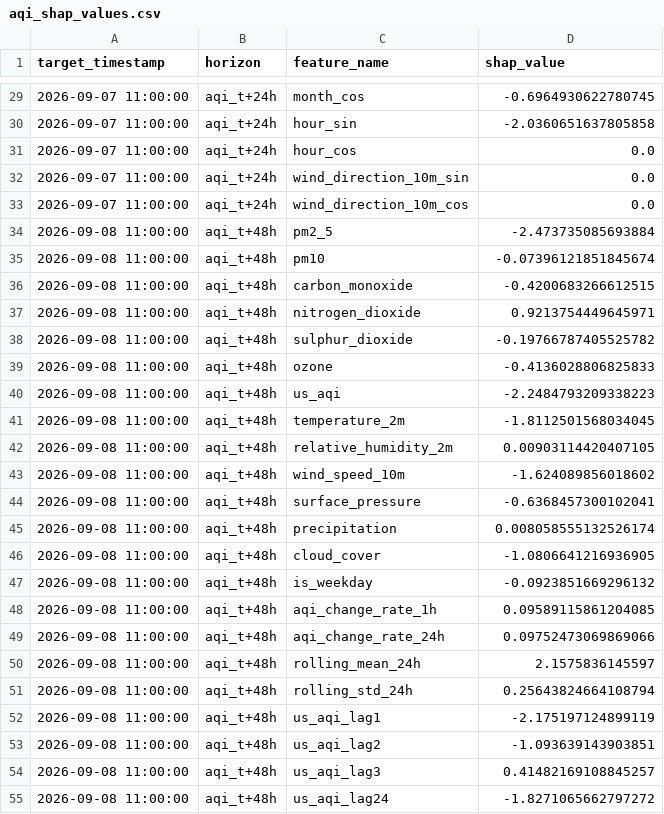
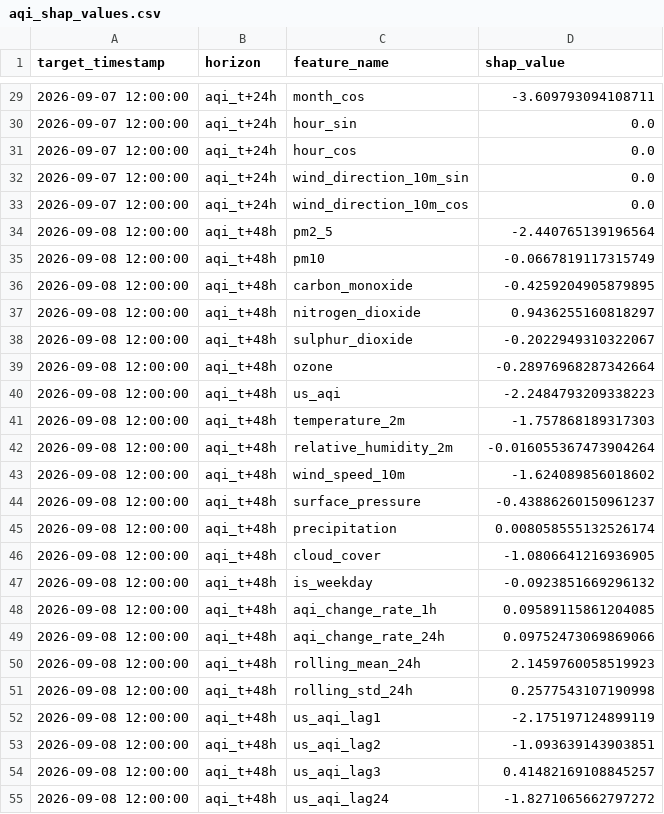
Before and after one commit to SyedAnasAzim/AQI-prediction, a CSV file: data/aqi_shap_values.csv, drawn as a sheet; only a part is shown, gaps mark what is left out; the diff covers the shown part only.

```diff
--- a/data/aqi_shap_values.csv
+++ b/data/aqi_shap_values.csv
@@ -29,27 +29,27 @@ target_timestamp,horizon,feature_name,shap_value
-2026-09-07 11:00:00,aqi_t+24h,month_cos,-0.6964930622780745
-2026-09-07 11:00:00,aqi_t+24h,hour_sin,-2.0360651637805858
-2026-09-07 11:00:00,aqi_t+24h,hour_cos,0.0
-2026-09-07 11:00:00,aqi_t+24h,wind_direction_10m_sin,0.0
-2026-09-07 11:00:00,aqi_t+24h,wind_direction_10m_cos,0.0
-2026-09-08 11:00:00,aqi_t+48h,pm2_5,-2.473735085693884
-2026-09-08 11:00:00,aqi_t+48h,pm10,-0.07396121851845674
-2026-09-08 11:00:00,aqi_t+48h,carbon_monoxide,-0.4200683266612515
-2026-09-08 11:00:00,aqi_t+48h,nitrogen_dioxide,0.9213754449645971
-2026-09-08 11:00:00,aqi_t+48h,sulphur_dioxide,-0.19766787405525782
-2026-09-08 11:00:00,aqi_t+48h,ozone,-0.4136028806825833
-2026-09-08 11:00:00,aqi_t+48h,us_aqi,-2.2484793209338223
-2026-09-08 11:00:00,aqi_t+48h,temperature_2m,-1.8112501568034045
-2026-09-08 11:00:00,aqi_t+48h,relative_humidity_2m,0.00903114420407105
-2026-09-08 11:00:00,aqi_t+48h,wind_speed_10m,-1.624089856018602
-2026-09-08 11:00:00,aqi_t+48h,surface_pressure,-0.6368457300102041
-2026-09-08 11:00:00,aqi_t+48h,precipitation,0.008058555132526174
-2026-09-08 11:00:00,aqi_t+48h,cloud_cover,-1.0806641216936905
-2026-09-08 11:00:00,aqi_t+48h,is_weekday,-0.0923851669296132
-2026-09-08 11:00:00,aqi_t+48h,aqi_change_rate_1h,0.09589115861204085
-2026-09-08 11:00:00,aqi_t+48h,aqi_change_rate_24h,0.09752473069869066
-2026-09-08 11:00:00,aqi_t+48h,rolling_mean_24h,2.1575836145597
-2026-09-08 11:00:00,aqi_t+48h,rolling_std_24h,0.25643824664108794
-2026-09-08 11:00:00,aqi_t+48h,us_aqi_lag1,-2.175197124899119
-2026-09-08 11:00:00,aqi_t+48h,us_aqi_lag2,-1.093639143903851
-2026-09-08 11:00:00,aqi_t+48h,us_aqi_lag3,0.41482169108845257
-2026-09-08 11:00:00,aqi_t+48h,us_aqi_lag24,-1.8271065662797272
+2026-09-07 12:00:00,aqi_t+24h,month_cos,-3.609793094108711
+2026-09-07 12:00:00,aqi_t+24h,hour_sin,0.0
+2026-09-07 12:00:00,aqi_t+24h,hour_cos,0.0
+2026-09-07 12:00:00,aqi_t+24h,wind_direction_10m_sin,0.0
+2026-09-07 12:00:00,aqi_t+24h,wind_direction_10m_cos,0.0
+2026-09-08 12:00:00,aqi_t+48h,pm2_5,-2.440765139196564
+2026-09-08 12:00:00,aqi_t+48h,pm10,-0.0667819117315749
+2026-09-08 12:00:00,aqi_t+48h,carbon_monoxide,-0.4259204905879895
+2026-09-08 12:00:00,aqi_t+48h,nitrogen_dioxide,0.9436255160818297
+2026-09-08 12:00:00,aqi_t+48h,sulphur_dioxide,-0.2022949310322067
+2026-09-08 12:00:00,aqi_t+48h,ozone,-0.28976968287342664
+2026-09-08 12:00:00,aqi_t+48h,us_aqi,-2.2484793209338223
+2026-09-08 12:00:00,aqi_t+48h,temperature_2m,-1.757868189317303
+2026-09-08 12:00:00,aqi_t+48h,relative_humidity_2m,-0.016055367473904264
+2026-09-08 12:00:00,aqi_t+48h,wind_speed_10m,-1.624089856018602
+2026-09-08 12:00:00,aqi_t+48h,surface_pressure,-0.43886260150961237
+2026-09-08 12:00:00,aqi_t+48h,precipitation,0.008058555132526174
+2026-09-08 12:00:00,aqi_t+48h,cloud_cover,-1.0806641216936905
+2026-09-08 12:00:00,aqi_t+48h,is_weekday,-0.0923851669296132
+2026-09-08 12:00:00,aqi_t+48h,aqi_change_rate_1h,0.09589115861204085
+2026-09-08 12:00:00,aqi_t+48h,aqi_change_rate_24h,0.09752473069869066
+2026-09-08 12:00:00,aqi_t+48h,rolling_mean_24h,2.1459760058519923
+2026-09-08 12:00:00,aqi_t+48h,rolling_std_24h,0.2577543107190998
+2026-09-08 12:00:00,aqi_t+48h,us_aqi_lag1,-2.175197124899119
+2026-09-08 12:00:00,aqi_t+48h,us_aqi_lag2,-1.093639143903851
+2026-09-08 12:00:00,aqi_t+48h,us_aqi_lag3,0.41482169108845257
+2026-09-08 12:00:00,aqi_t+48h,us_aqi_lag24,-1.8271065662797272
```
Also changed, not shown: 99 edited cells elsewhere in this file, predictions_log.csv.
